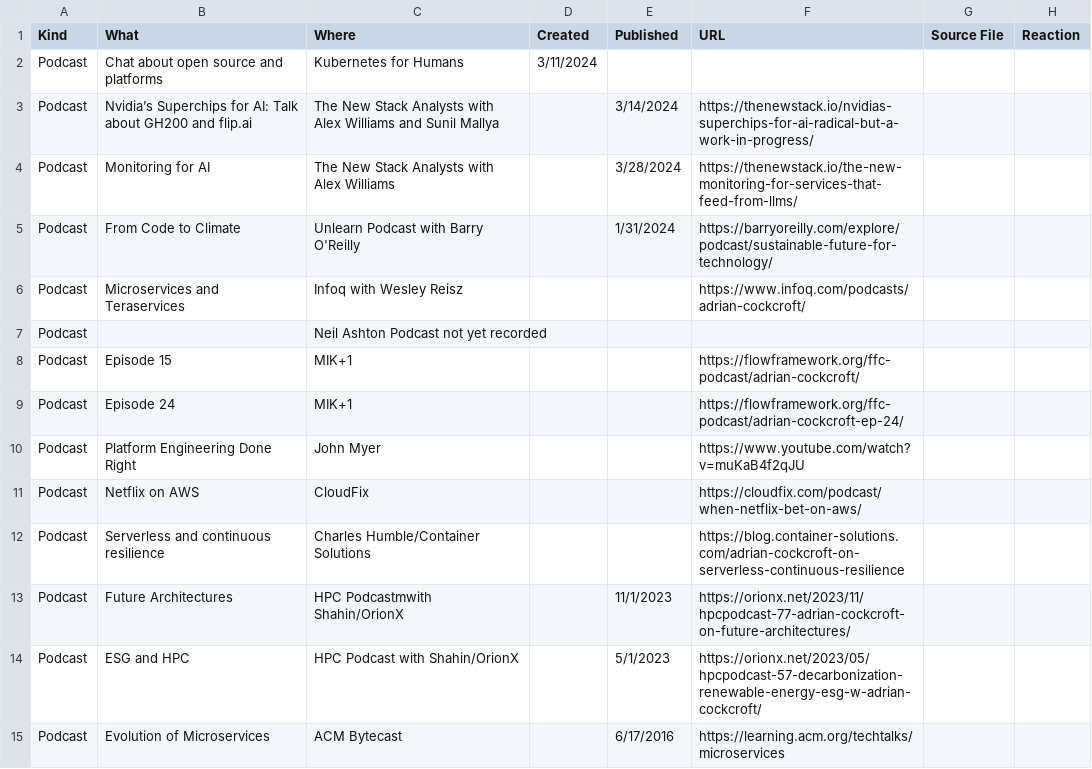
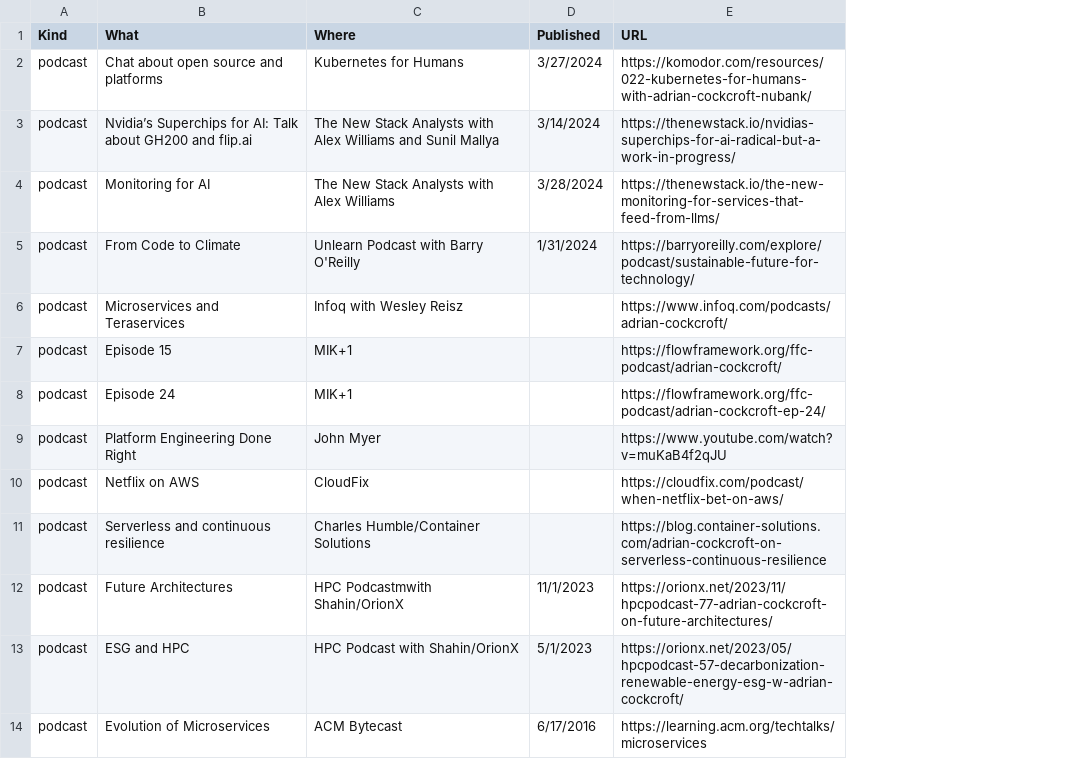
Before and after one commit to adrianco/meGPT, a CSV file: authors/virtual_adrianco/published_content.csv, drawn as a sheet; only a part is shown; removed rows and columns are numbered as before the commit, all else as after; the diff covers the shown part only; the diff names each change by its address in the sheet, - before the commit and + after, or states it on an @@ line.

Commit message:
Cleaned up published_content and added rm book

```diff
--- a/authors/virtual_adrianco/published_content.csv
+++ b/authors/virtual_adrianco/published_content.csv
-column D (Created), row 2: 3/11/2024
-column G (Source File), empty
-column H (Reaction), empty
-A2:A6 (Kind): Podcast
+A2:A6 (Kind): podcast
-D2 (Published): (empty)
+D2 (Published): 3/27/2024
-E2 (URL): (empty)
+E2 (URL): https://komodor.com/resources/022-kubernetes-for-humans-with-adrian-cockcroft-nubank/
-row 7: Podcast |  | Neil Ashton Podcast not yet recorded
-A7:A14 (Kind): Podcast
+A7:A14 (Kind): podcast
```
Also changed, not shown: 1 added row, 3 removed rows and 34 edited cells elsewhere in this file, 1 other file.
